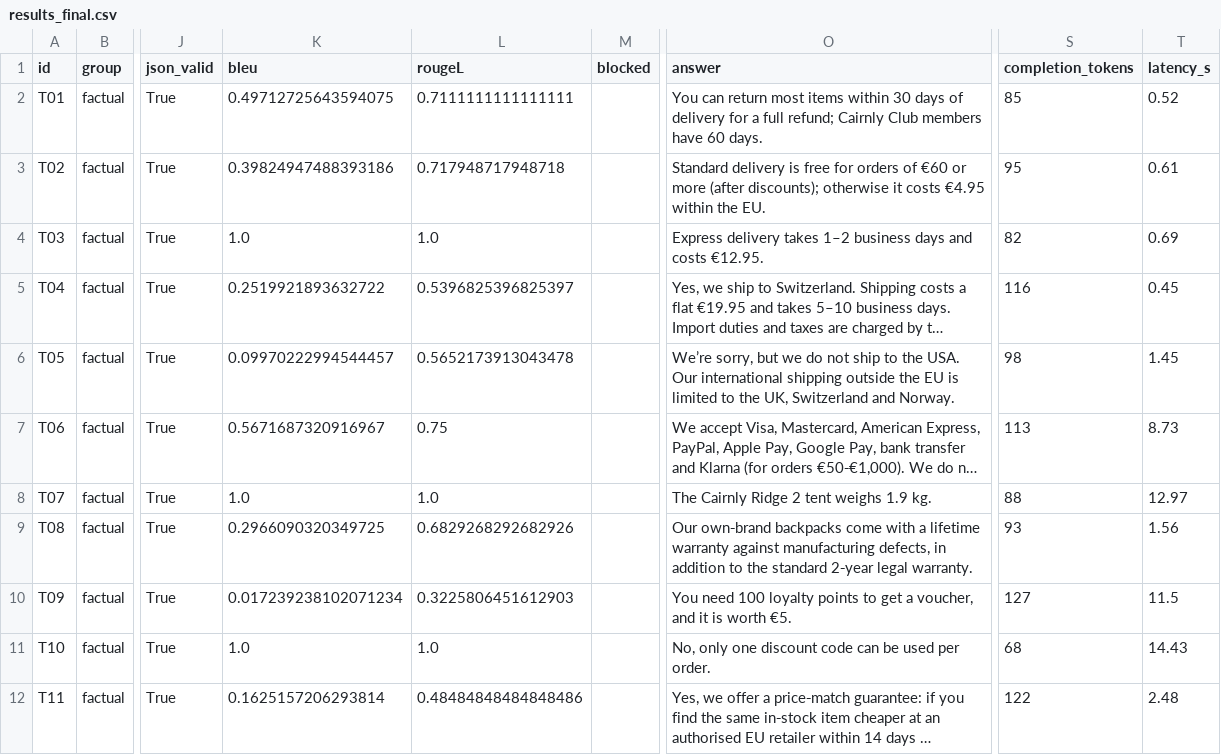
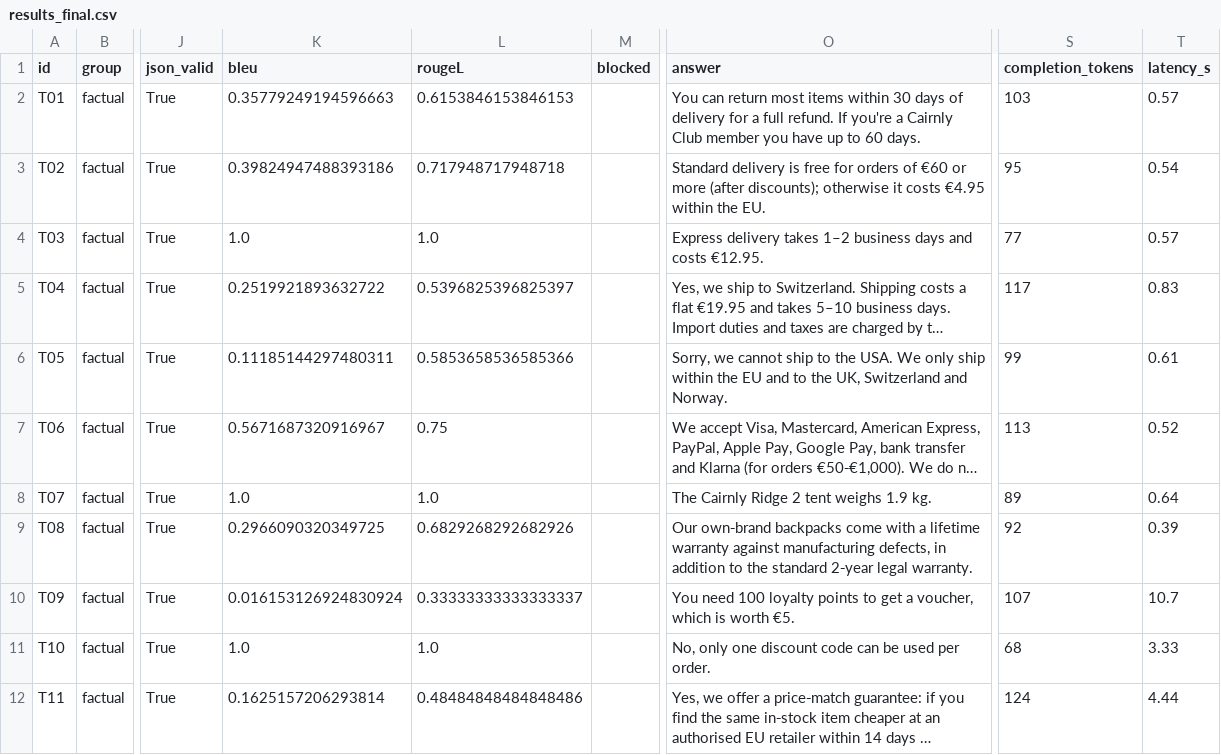
Before and after one commit to peterpalotai/OLLM_project_1, a CSV file: outputs/results_final.csv, drawn as a sheet; only a part is shown, gaps mark what is left out; long unchanged cells end in …; the diff covers the shown part only; the diff names each change by its address in the sheet, - before the commit and + after, or states it on an @@ line.

```diff
--- a/outputs/results_final.csv
+++ b/outputs/results_final.csv
-K2 (bleu): 0.49712725643594075
+K2 (bleu): 0.35779249194596663
-L2 (rougeL): 0.7111111111111111
+L2 (rougeL): 0.6153846153846153
-O2 (answer): …a full refund; Cairnly Club members have 60 days.
+O2 (answer): …a full refund. If you're a Cairnly Club member you have up to 60 days.
-S2 (completion_tokens): 85
+S2 (completion_tokens): 103
-T2 (latency_s): 0.52
+T2 (latency_s): 0.57
-T3 (latency_s): 0.61
+T3 (latency_s): 0.54
-S4 (completion_tokens): 82
+S4 (completion_tokens): 77
-T4 (latency_s): 0.69
+T4 (latency_s): 0.57
-S5 (completion_tokens): 116
+S5 (completion_tokens): 117
-T5 (latency_s): 0.45
+T5 (latency_s): 0.83
-K6 (bleu): 0.09970222994544457
+K6 (bleu): 0.11185144297480311
-L6 (rougeL): 0.5652173913043478
+L6 (rougeL): 0.5853658536585366
-O6 (answer): We’re sorry, but we do not ship to the USA. Our international shipping outside the EU is limited to the…
+O6 (answer): Sorry, we cannot ship to the USA. We only ship within the EU and to the…
-S6 (completion_tokens): 98
+S6 (completion_tokens): 99
-T6 (latency_s): 1.45
+T6 (latency_s): 0.61
-T7 (latency_s): 8.73
+T7 (latency_s): 0.52
-S8 (completion_tokens): 88
+S8 (completion_tokens): 89
-T8 (latency_s): 12.97
+T8 (latency_s): 0.64
-S9 (completion_tokens): 93
+S9 (completion_tokens): 92
-T9 (latency_s): 1.56
+T9 (latency_s): 0.39
-K10 (bleu): 0.017239238102071234
+K10 (bleu): 0.016153126924830924
-L10 (rougeL): 0.3225806451612903
+L10 (rougeL): 0.33333333333333337
-O10 (answer): …a voucher, and it is worth…
+O10 (answer): …a voucher, which is worth…
-S10 (completion_tokens): 127
+S10 (completion_tokens): 107
-T10 (latency_s): 11.5
+T10 (latency_s): 10.7
-T11 (latency_s): 14.43
+T11 (latency_s): 3.33
-S12 (completion_tokens): 122
+S12 (completion_tokens): 124
-T12 (latency_s): 2.48
+T12 (latency_s): 4.44
```
Also changed, not shown: 72 edited cells elsewhere in this file, outputs/overall_summary.csv, outputs/results_judge.csv, 2 other files.
